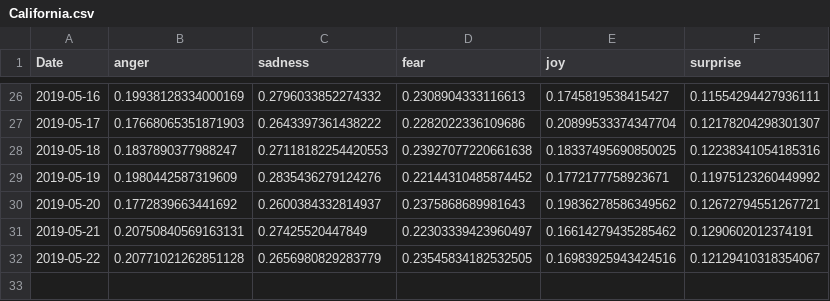
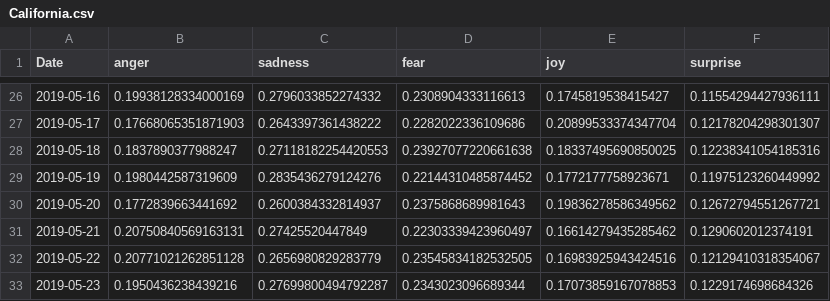
Before and after one commit to dorgori/Stock-prediction-using-Sentiment-analyis-and-Fuzzy-Neural-network, a CSV file: Public Mood/California.csv, drawn as a sheet; only a part is shown, gaps mark what is left out; the diff names each change by its address in the sheet, - before the commit and + after, or states it on an @@ line.

```diff
--- a/Public Mood/California.csv
+++ b/Public Mood/California.csv
+row 33: 2019-05-23 | 0.1950436238439216 | 0.27699800494792287 | 0.2343023096689344 | 0.17073859167078853 | 0.1229174698684326
```
Also changed, not shown: Public Mood/Florida.csv, Public Mood/NewYork.csv, 13 other files.
